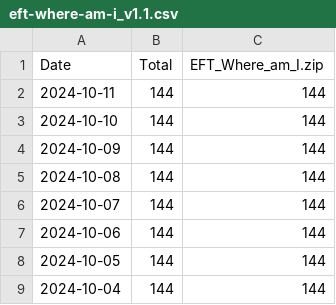
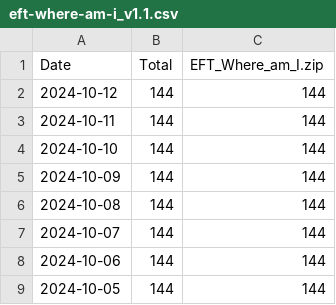
Before and after one commit to nowimarrive/github-release-monitor-fork, a CSV file: eft-where-am-i/eft-where-am-i_v1.1.csv, drawn as a sheet; only a part is shown; the shorter side is filled out with more unchanged rows; the diff names each change by its address in the sheet, - before the commit and + after, or states it on an @@ line.

```diff
--- a/eft-where-am-i/eft-where-am-i_v1.1.csv
+++ b/eft-where-am-i/eft-where-am-i_v1.1.csv
+row 2: 2024-10-12 | 144 | 144
```
Also changed, not shown: eft-where-am-i/eft-where-am-i_total.csv, eft-where-am-i/eft-where-am-i_v1.2.csv, 9 other files.
